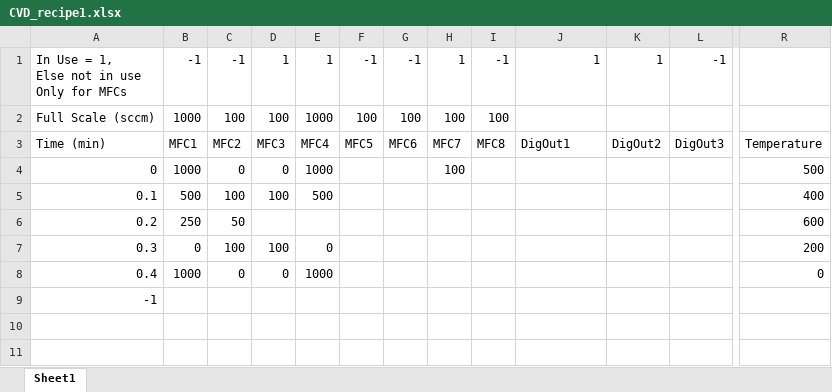
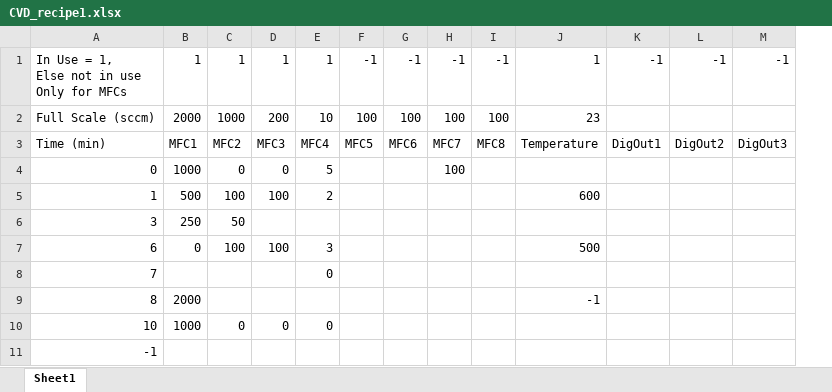
Before and after one commit to edattoli1/CVDcontrol1, an Excel workbook: CVD_recipe1.xlsx, sheet Sheet1, drawn as a sheet; only a part is shown, gaps mark what is left out; values as stored, in another font and other column widths than the file's, no borders; removed rows and columns are numbered as before the commit, all else as after; rows hold the shown columns only; the diff names each change by its address in the sheet, - before the commit and + after, or states it on an @@ line.

```diff
--- a/CVD_recipe1.xlsx (sheet Sheet1)
+++ b/CVD_recipe1.xlsx (sheet Sheet1)
+column K, rows 1-3: -1 |  | DigOut1
-column R, rows 3-8: Temperature | 500 | 400 | 600 | 200 | 0
-B1: -1
+B1: 1
-C1: -1
+C1: 1
-H1: 1
+H1: -1
-L1: 1
+L1: -1
-B2: 1000
+B2: 2000
-C2: 100
+C2: 1000
-D2: 100
+D2: 200
-E2: 1000
+E2: 10
-J2: (empty)
+J2: 23
-J3: DigOut1
+J3: Temperature
-E4: 1000
+E4: 5
-A5: 0.1
+A5: 1
-E5: 500
+E5: 2
-J5: (empty)
+J5: 600
-A6: 0.2
+A6: 3
-A7: 0.3
+A7: 6
-E7: 0
+E7: 3
-J7: (empty)
+J7: 500
+row 8: 7 |  |  |  | 0
+row 9: 8 | 2000 |  |  |  |  |  |  |  | -1
-A10: 0.4
+A10: 10
-E10: 1000
+E10: 0
```
Also changed, not shown: MFCcontrol/bin/Debug/CVD_recipe1.xlsx, 36 other files.
